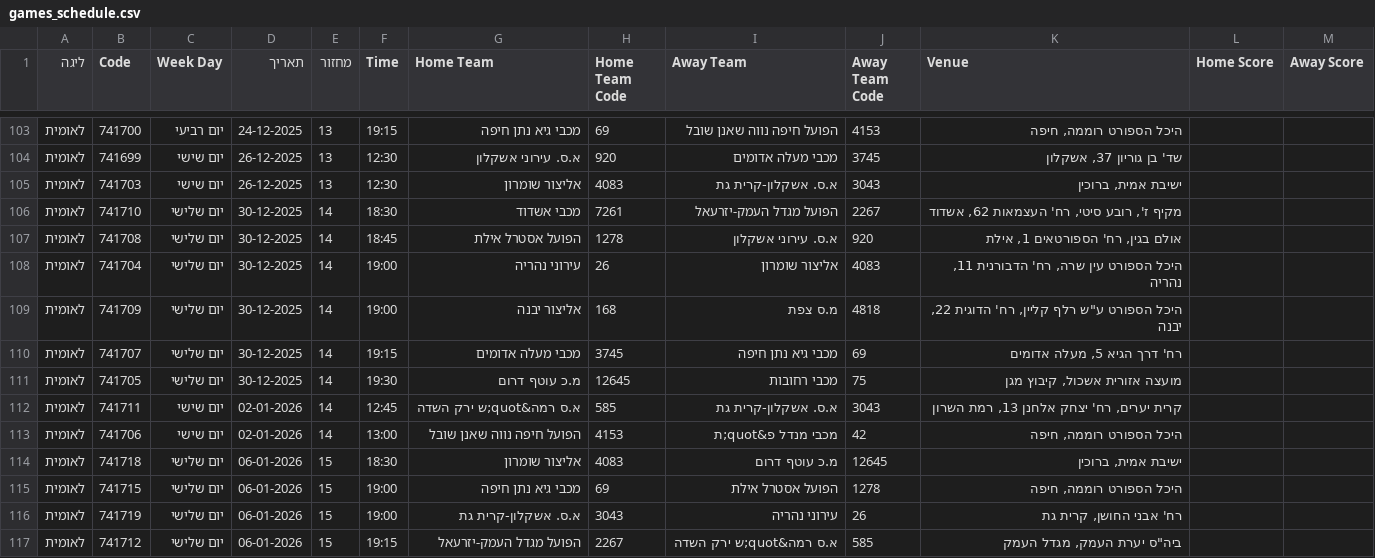
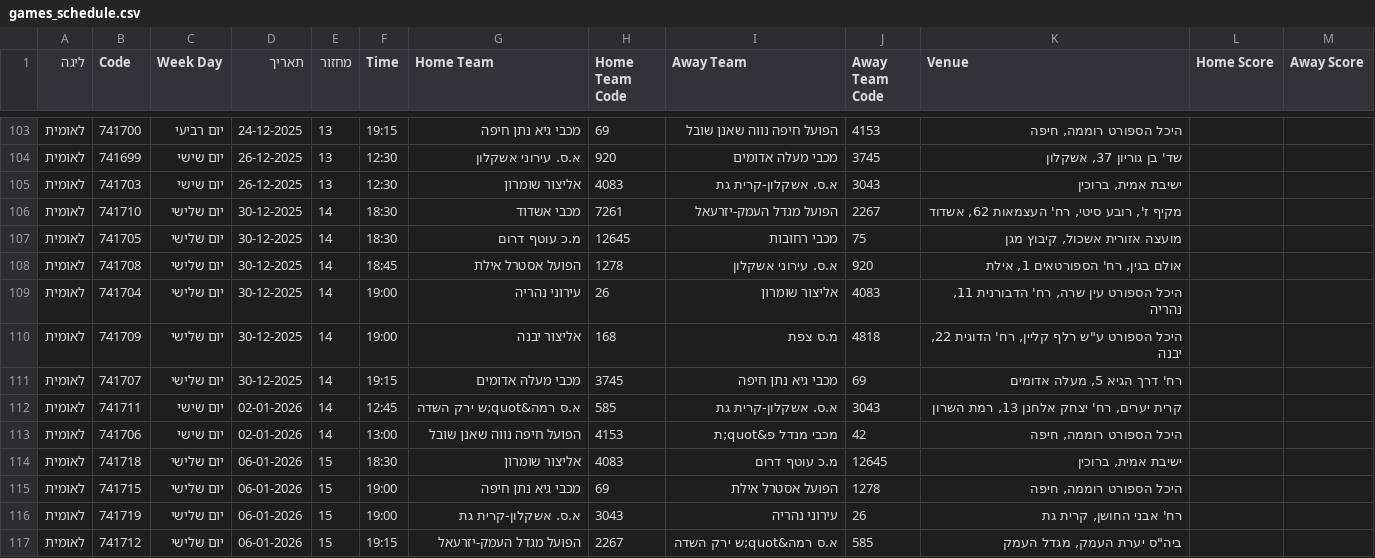
Before and after one commit to navonn3/leumit_db, a CSV file: data/leumit/leumit_games/games_schedule.csv, drawn as a sheet; only a part is shown, gaps mark what is left out; removed rows and columns are numbered as before the commit, all else as after; the diff names each change by its address in the sheet, - before the commit and + after, or states it on an @@ line.

```diff
--- a/data/leumit/leumit_games/games_schedule.csv
+++ b/data/leumit/leumit_games/games_schedule.csv
+row 107: לאומית | 741705 | יום שלישי | 30-12-2025 | 14 | 18:30 | מ.כ עוטף דרום | 12645 | מכבי רחובות | 75 | מועצה אזורית אשכול, קיבוץ מגן
-row 111: לאומית | 741705 | יום שלישי | 30-12-2025 | 14 | 19:30 | מ.כ עוטף דרום | 12645 | מכבי רחובות | 75 | מועצה אזורית אשכול, קיבוץ מגן
```
Also changed, not shown: data/leumit/leumit_player_details.csv, data/leumit/leumit_player_history.csv, 1 other file.
